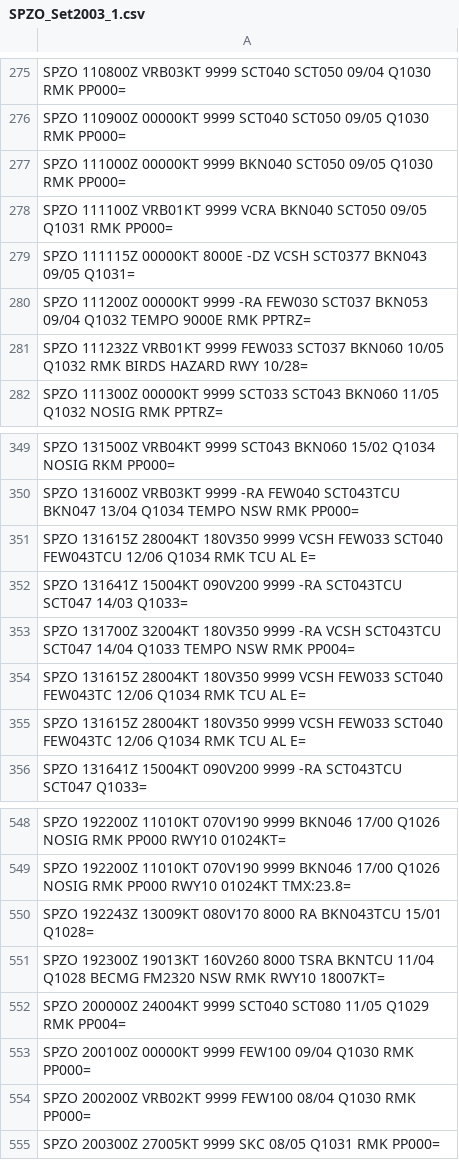
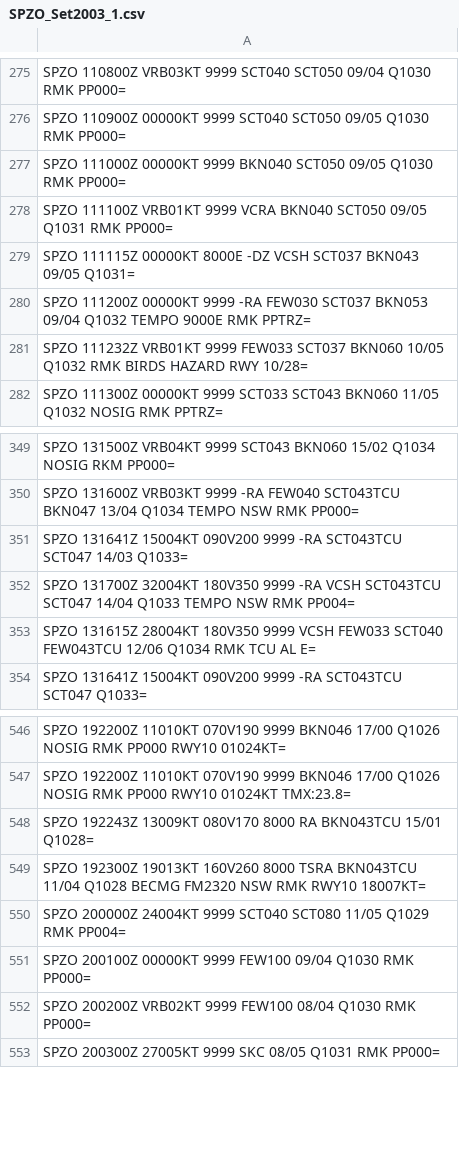
Before and after one commit to mbojorquez/metar, a CSV file: SPZO_Set2003_1.csv, drawn as a sheet; only a part is shown, gaps mark what is left out.

Commit message:
Update SPZO_Set2003_1.csv

```diff
--- a/SPZO_Set2003_1.csv
+++ b/SPZO_Set2003_1.csv
@@ -278,3 +278,3 @@ SPZO 111000Z 00000KT 9999 BKN040 SCT050 09/05 Q1030 RMK PP000=
 SPZO 111100Z VRB01KT 9999 VCRA BKN040 SCT050 09/05 Q1031 RMK PP000=
-SPZO 111115Z 00000KT 8000E -DZ VCSH SCT0377 BKN043 09/05 Q1031=
+SPZO 111115Z 00000KT 8000E -DZ VCSH SCT037 BKN043 09/05 Q1031=
 SPZO 111200Z 00000KT 9999 -RA FEW030 SCT037 BKN053 09/04 Q1032 TEMPO 9000E RMK PPTRZ=
@@ -350,7 +350,5 @@ SPZO 131500Z VRB04KT 9999 SCT043 BKN060 15/02 Q1034 NOSIG RKM PP000=
 SPZO 131600Z VRB03KT 9999 -RA FEW040 SCT043TCU BKN047 13/04 Q1034 TEMPO NSW RMK PP000=
-SPZO 131615Z 28004KT 180V350 9999 VCSH FEW033 SCT040 FEW043TCU 12/06 Q1034 RMK TCU AL E=
 SPZO 131641Z 15004KT 090V200 9999 -RA SCT043TCU SCT047 14/03 Q1033=
 SPZO 131700Z 32004KT 180V350 9999 -RA VCSH SCT043TCU SCT047 14/04 Q1033 TEMPO NSW RMK PP004=
-SPZO 131615Z 28004KT 180V350 9999 VCSH FEW033 SCT040 FEW043TC 12/06 Q1034 RMK TCU AL E=
-SPZO 131615Z 28004KT 180V350 9999 VCSH FEW033 SCT040 FEW043TC 12/06 Q1034 RMK TCU AL E=
+SPZO 131615Z 28004KT 180V350 9999 VCSH FEW033 SCT040 FEW043TCU 12/06 Q1034 RMK TCU AL E=
 SPZO 131641Z 15004KT 090V200 9999 -RA SCT043TCU SCT047 Q1033=
@@ -550,3 +548,3 @@ SPZO 192200Z 11010KT 070V190 9999 BKN046 17/00 Q1026 NOSIG RMK PP000 RWY10 01024
 SPZO 192243Z 13009KT 080V170 8000 RA BKN043TCU 15/01 Q1028=
-SPZO 192300Z 19013KT 160V260 8000 TSRA BKNTCU 11/04 Q1028 BECMG FM2320 NSW RMK RWY10 18007KT=
+SPZO 192300Z 19013KT 160V260 8000 TSRA BKN043TCU 11/04 Q1028 BECMG FM2320 NSW RMK RWY10 18007KT=
 SPZO 200000Z 24004KT 9999 SCT040 SCT080 11/05 Q1029 RMK PP004=
```
